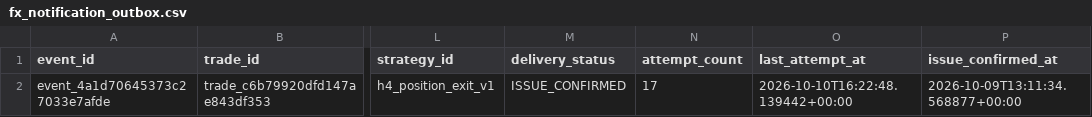
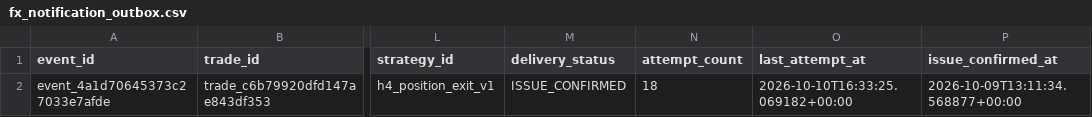
Before and after one commit to rikuudon24-beep/chair-scale, a CSV file: reports/fx_notification_outbox.csv, drawn as a sheet; only a part is shown, gaps mark what is left out; the diff names each change by its address in the sheet, - before the commit and + after, or states it on an @@ line.

```diff
--- a/reports/fx_notification_outbox.csv
+++ b/reports/fx_notification_outbox.csv
-N2 (attempt_count): 17
+N2 (attempt_count): 18
-O2 (last_attempt_at): 2026-10-10T16:22:48.139442+00:00
+O2 (last_attempt_at): 2026-10-10T16:33:25.069182+00:00
```
Also changed, not shown: reports/fx_trade_lifecycle.csv.
